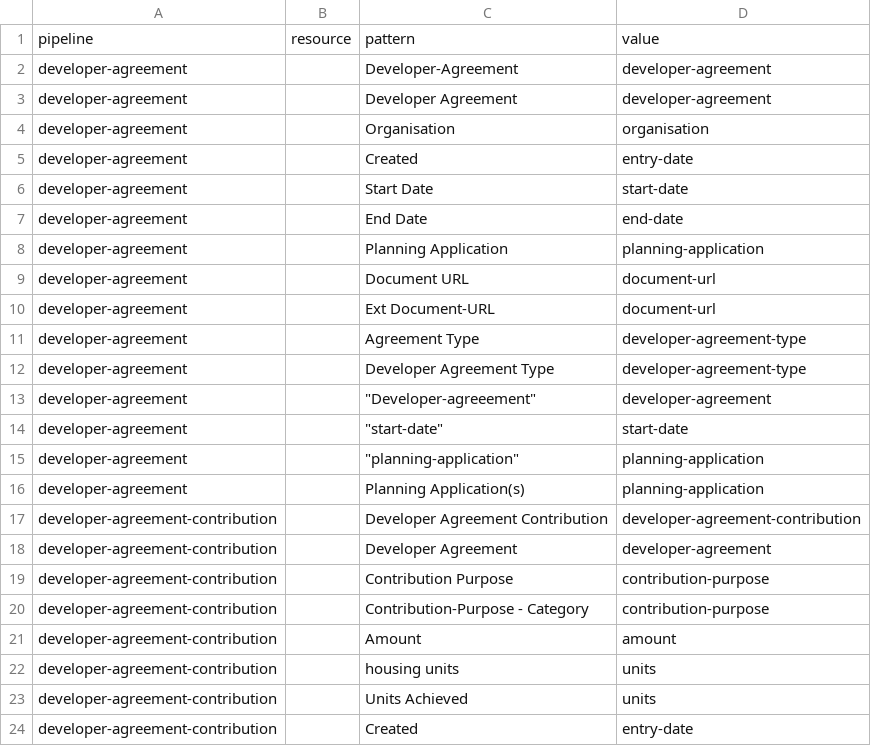
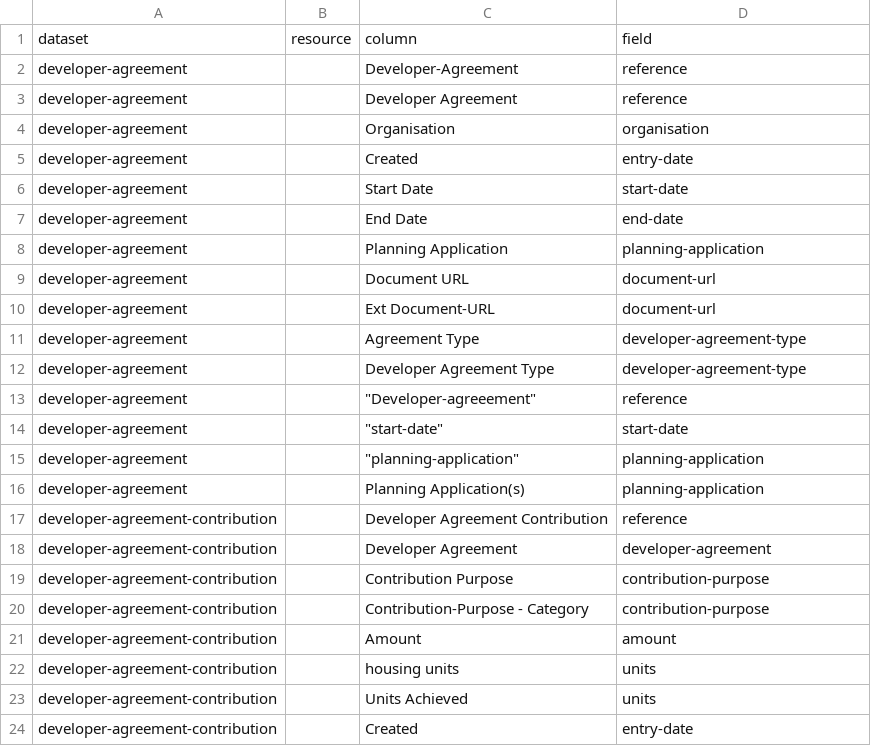
Before and after one commit to digital-land/developer-contributions-collection, a CSV file: pipeline/column.csv, drawn as a sheet; only a part is shown.

Commit message:
Migrated pipeline

```diff
--- a/pipeline/column.csv
+++ b/pipeline/column.csv
@@ -1,4 +1,4 @@
-pipeline,resource,pattern,value
-developer-agreement,,Developer-Agreement,developer-agreement
-developer-agreement,,Developer Agreement,developer-agreement
+dataset,resource,column,field
+developer-agreement,,Developer-Agreement,reference
+developer-agreement,,Developer Agreement,reference
 developer-agreement,,Organisation,organisation
@@ -12,3 +12,3 @@ developer-agreement,,Agreement Type,developer-agreement-type
 developer-agreement,,Developer Agreement Type,developer-agreement-type
-developer-agreement,,"""Developer-agreeement""",developer-agreement
+developer-agreement,,"""Developer-agreeement""",reference
 developer-agreement,,"""start-date""",start-date
@@ -16,3 +16,3 @@ developer-agreement,,"""planning-application""",planning-application
 developer-agreement,,Planning Application(s),planning-application
-developer-agreement-contribution,,Developer Agreement Contribution,developer-agreement-contribution
+developer-agreement-contribution,,Developer Agreement Contribution,reference
 developer-agreement-contribution,,Developer Agreement,developer-agreement
```
Also changed, not shown: pipeline/patch.csv, pipeline/skip.csv, 2 other files.
